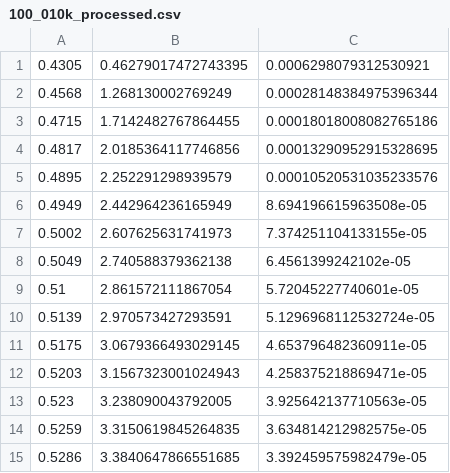
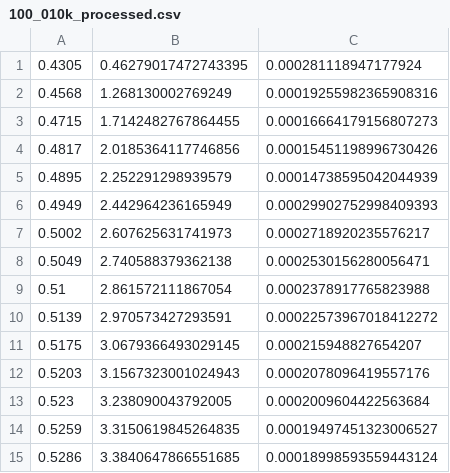
Before and after one commit to zbamber/experiments, a CSV file: boltzmann/data/100_010k_processed.csv, drawn as a sheet.

```diff
--- a/boltzmann/data/100_010k_processed.csv
+++ b/boltzmann/data/100_010k_processed.csv
@@ -1,15 +1,15 @@
-0.4305,0.46279017472743395,0.0006298079312530921
-0.4568,1.268130002769249,0.00028148384975396344
-0.4715,1.7142482767864455,0.00018018008082765186
-0.4817,2.0185364117746856,0.00013290952915328695
-0.4895,2.252291298939579,0.00010520531035233576
-0.4949,2.442964236165949,8.694196615963508e-05
-0.5002,2.607625631741973,7.374251104133155e-05
-0.5049,2.740588379362138,6.4561399242102e-05
-0.51,2.861572111867054,5.72045227740601e-05
-0.5139,2.970573427293591,5.1296968112532724e-05
-0.5175,3.0679366493029145,4.653796482360911e-05
-0.5203,3.1567323001024943,4.258375218869471e-05
-0.523,3.238090043792005,3.925642137710563e-05
-0.5259,3.3150619845264835,3.634814212982575e-05
-0.5286,3.3840647866551685,3.392459575982479e-05
+0.4305,0.46279017472743395,0.000281118947177924
+0.4568,1.268130002769249,0.00019255982365908316
+0.4715,1.7142482767864455,0.00016664179156807273
+0.4817,2.0185364117746856,0.00015451198996730426
+0.4895,2.252291298939579,0.00014738595042044939
+0.4949,2.442964236165949,0.00029902752998409393
+0.5002,2.607625631741973,0.0002718920235576217
+0.5049,2.740588379362138,0.0002530156280056471
+0.51,2.861572111867054,0.0002378917765823988
+0.5139,2.970573427293591,0.00022573967018412272
+0.5175,3.0679366493029145,0.000215948827654207
+0.5203,3.1567323001024943,0.0002078096419557176
+0.523,3.238090043792005,0.0002009604422563684
+0.5259,3.3150619845264835,0.00019497451323006527
+0.5286,3.3840647866551685,0.00018998593559443124
```
Also changed, not shown: boltzmann/data/0_010k_processed.csv, boltzmann/data/0_100k_processed.csv, 17 other files.
